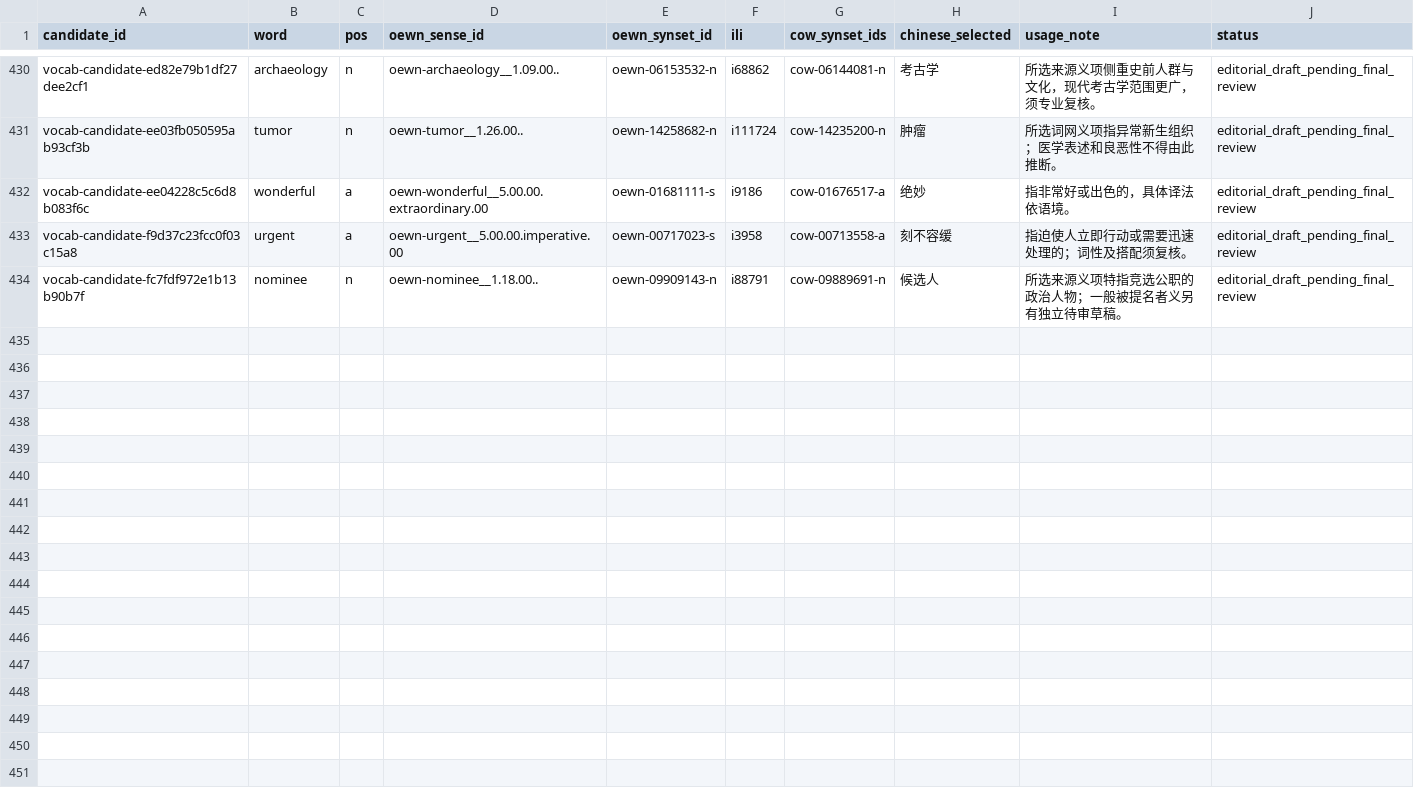
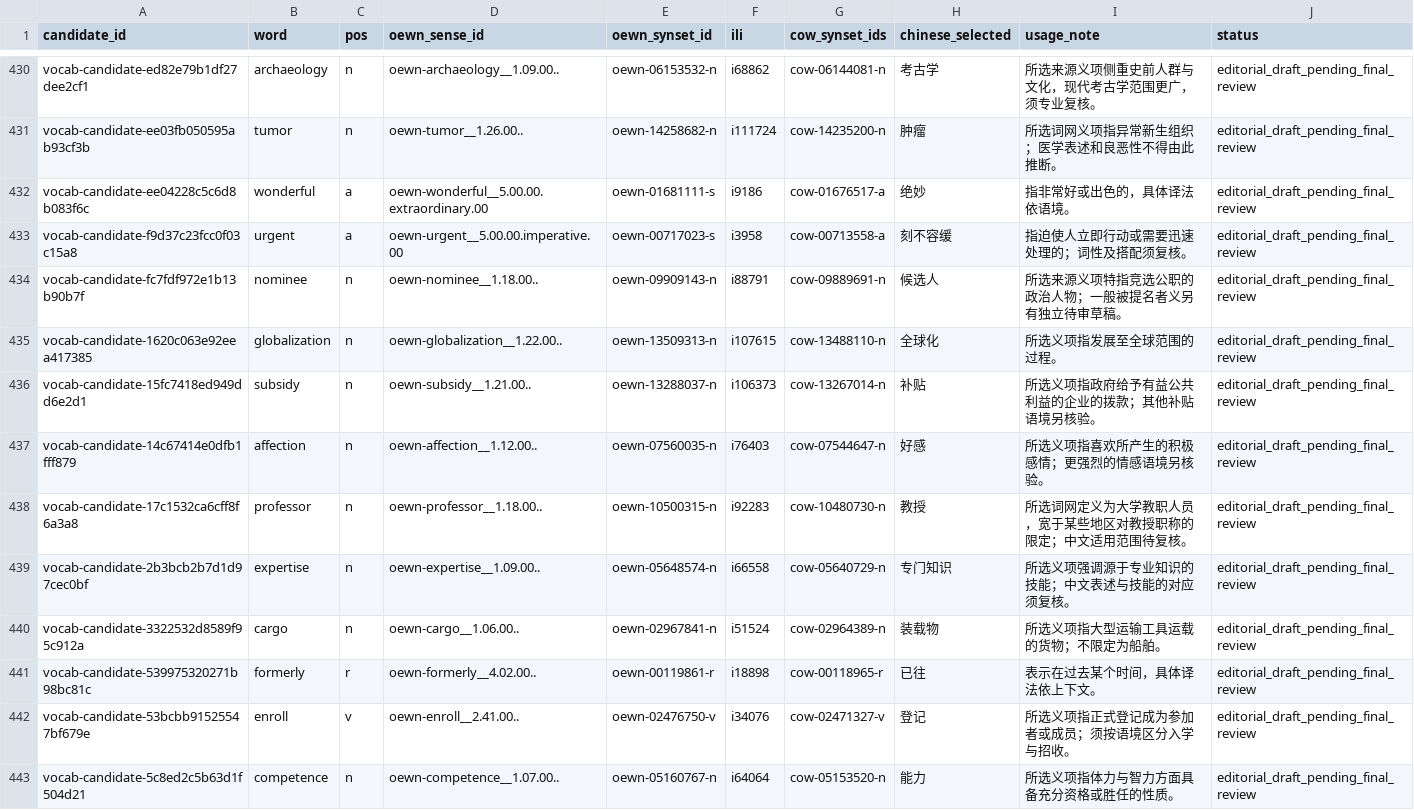
Before and after one commit to AloofLW/Etyra, a CSV file: docs/CURATED_SINGLE_OEWN_PILOT.csv, drawn as a sheet; only a part is shown, gaps mark what is left out; the diff covers the shown part only.

Commit message:
Add seventeen source-aligned vocabulary drafts

```diff
--- a/docs/CURATED_SINGLE_OEWN_PILOT.csv
+++ b/docs/CURATED_SINGLE_OEWN_PILOT.csv
@@ -434 +434,10 @@ vocab-candidate-f9d37c23fcc0f03c15a8,urgent,a,oewn-urgent__5.00.00.imperative.00
 vocab-candidate-fc7fdf972e1b13b90b7f,nominee,n,oewn-nominee__1.18.00..,oewn-09909143-n,i88791,cow-09889691-n,候选人,所选来源义项特指竞选公职的政治人物；一般被提名者义另有独立待审草稿。,editorial_draft_pending_final_review
+vocab-candidate-1620c063e92eea417385,globalization,n,oewn-globalization__1.22.00..,oewn-13509313-n,i107615,cow-13488110-n,全球化,所选义项指发展至全球范围的过程。,editorial_draft_pending_final_review
+vocab-candidate-15fc7418ed949dd6e2d1,subsidy,n,oewn-subsidy__1.21.00..,oewn-13288037-n,i106373,cow-13267014-n,补贴,所选义项指政府给予有益公共利益的企业的拨款；其他补贴语境另核验。,editorial_draft_pending_final_review
+vocab-candidate-14c67414e0dfb1fff879,affection,n,oewn-affection__1.12.00..,oewn-07560035-n,i76403,cow-07544647-n,好感,所选义项指喜欢所产生的积极感情；更强烈的情感语境另核验。,editorial_draft_pending_final_review
+vocab-candidate-17c1532ca6cff8f6a3a8,professor,n,oewn-professor__1.18.00..,oewn-10500315-n,i92283,cow-10480730-n,教授,所选词网定义为大学教职人员，宽于某些地区对教授职称的限定；中文适用范围待复核。,editorial_draft_pending_final_review
+vocab-candidate-2b3bcb2b7d1d97cec0bf,expertise,n,oewn-expertise__1.09.00..,oewn-05648574-n,i66558,cow-05640729-n,专门知识,所选义项强调源于专业知识的技能；中文表述与技能的对应须复核。,editorial_draft_pending_final_review
+vocab-candidate-3322532d8589f95c912a,cargo,n,oewn-cargo__1.06.00..,oewn-02967841-n,i51524,cow-02964389-n,装载物,所选义项指大型运输工具运载的货物；不限定为船舶。,editorial_draft_pending_final_review
+vocab-candidate-539975320271b98bc81c,formerly,r,oewn-formerly__4.02.00..,oewn-00119861-r,i18898,cow-00118965-r,已往,表示在过去某个时间，具体译法依上下文。,editorial_draft_pending_final_review
+vocab-candidate-53bcbb91525547bf679e,enroll,v,oewn-enroll__2.41.00..,oewn-02476750-v,i34076,cow-02471327-v,登记,所选义项指正式登记成为参加者或成员；须按语境区分入学与招收。,editorial_draft_pending_final_review
+vocab-candidate-5c8ed2c5b63d1f504d21,competence,n,oewn-competence__1.07.00..,oewn-05160767-n,i64064,cow-05153520-n,能力,所选义项指体力与智力方面具备充分资格或胜任的性质。,editorial_draft_pending_final_review
```
Also changed, not shown: 8 added rows elsewhere in this file, 2 other files.
